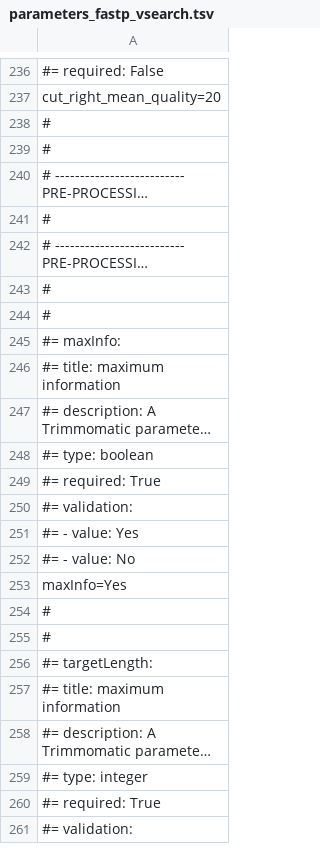
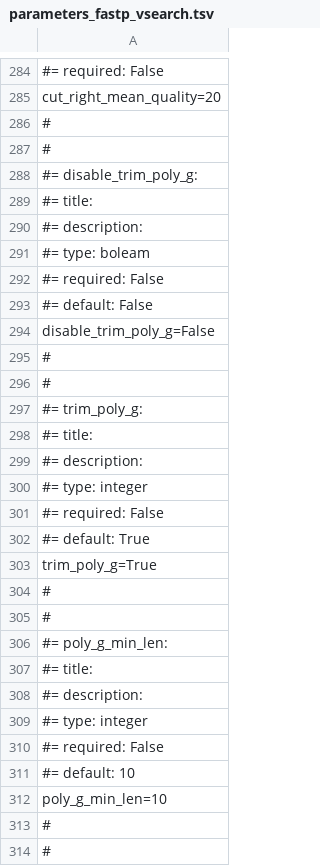
Before and after one commit to hariszaf/pema, a TSV file: sanity_check/16S/parameters_fastp_vsearch.tsv, drawn as a sheet; only a part is shown, gaps mark what is left out; the shorter side is filled out with more unchanged rows; long unchanged cells end in …; the diff covers the shown part only; the diff names each change by its address in the sheet, - before the commit and + after, or states it on an @@ line.

```diff
--- a/sanity_check/16S/parameters_fastp_vsearch.tsv
+++ b/sanity_check/16S/parameters_fastp_vsearch.tsv
+row 286: #
+row 287: #
+row 288: #= disable_trim_poly_g:
+row 289: #= title:
+row 290: #= description:
+row 291: #= type: boleam
+row 292: #= required: False
+row 293: #= default: False
+row 294: disable_trim_poly_g=False
+row 295: #
+row 296: #
+row 297: #= trim_poly_g:
+row 298: #= title:
+row 299: #= description:
+row 300: #= type: integer
+row 301: #= required: False
+row 302: #= default: True
+row 303: trim_poly_g=True
+row 304: #
+row 305: #
+row 306: #= poly_g_min_len:
+row 307: #= title:
+row 308: #= description:
+row 309: #= type: integer
+row 310: #= required: False
+row 311: #= default: 10
+row 312: poly_g_min_len=10
```
Also changed, not shown: 63 added rows, 1 removed row and 10 edited cells elsewhere in this file, sanity_check/16S/parameters_fastp_swarm.tsv, sanity_check/16S/parameters_org_swarm.tsv, 6 other files.
